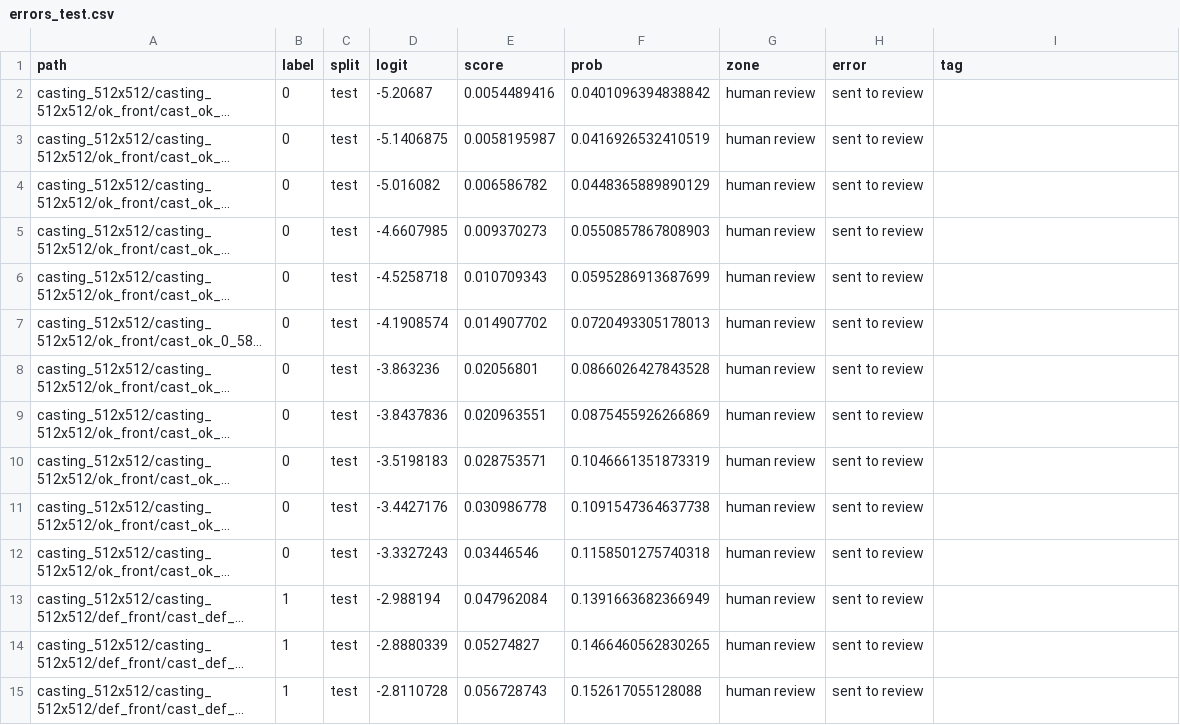
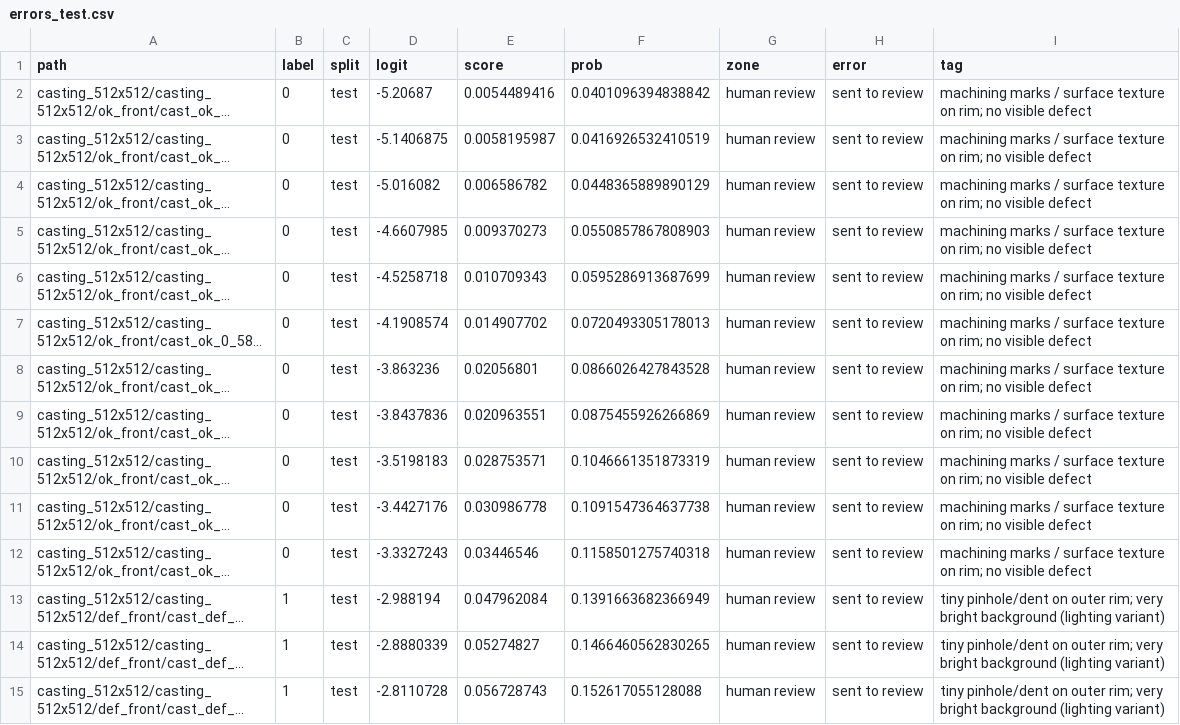
Before and after one commit to michaeldanial0910/cv-quality-inspection, a CSV file: reports/errors_test.csv, drawn as a sheet; long unchanged cells end in …; the diff names each change by its address in the sheet, - before the commit and + after, or states it on an @@ line.

Commit message:
Commit the trained model (ONNX, head weights, OOD reference) so the app and API run without retraining; tag the review-queue cases
The 3 defective review cases share tiny rim pinholes under the brighter lighting; the 11 good ones show
machining marks with no visible defect.

```diff
--- a/reports/errors_test.csv
+++ b/reports/errors_test.csv
-I2:I12 (tag): (empty)
+I2:I12 (tag): machining marks / surface texture on rim; no visible defect
-I13:I15 (tag): (empty)
+I13:I15 (tag): tiny pinhole/dent on outer rim; very bright background (lighting variant)
```
Also changed, not shown: 4 other files.
